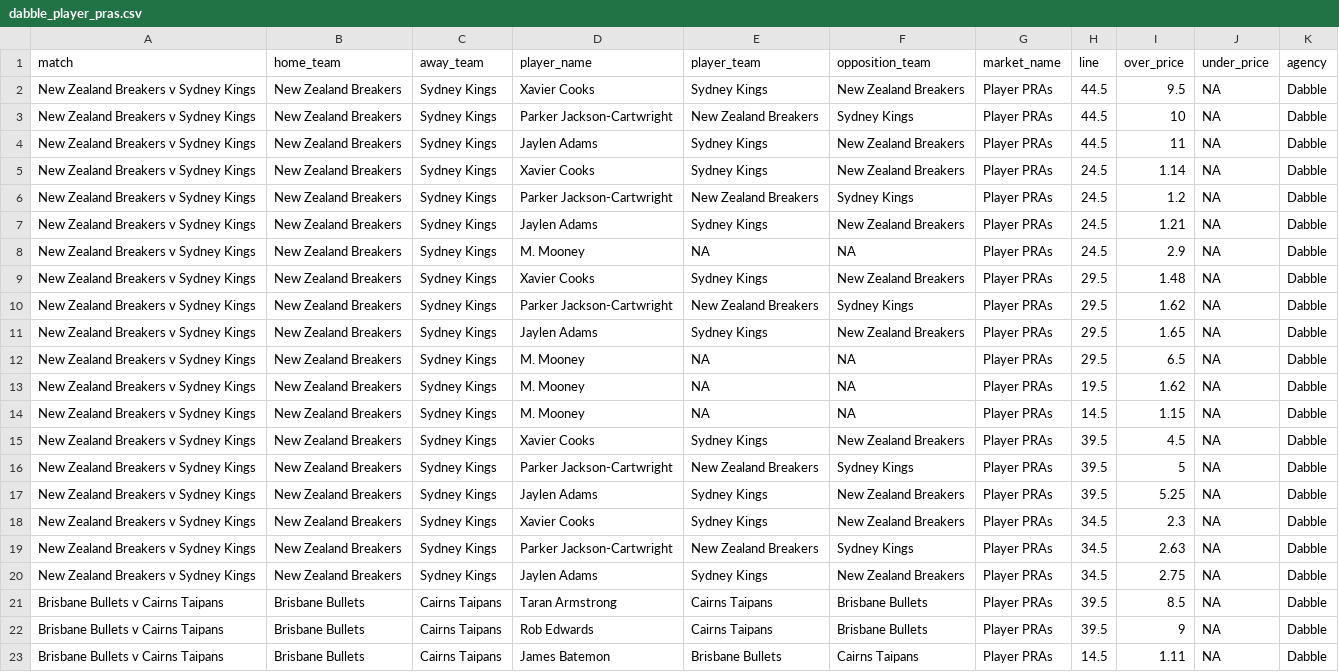
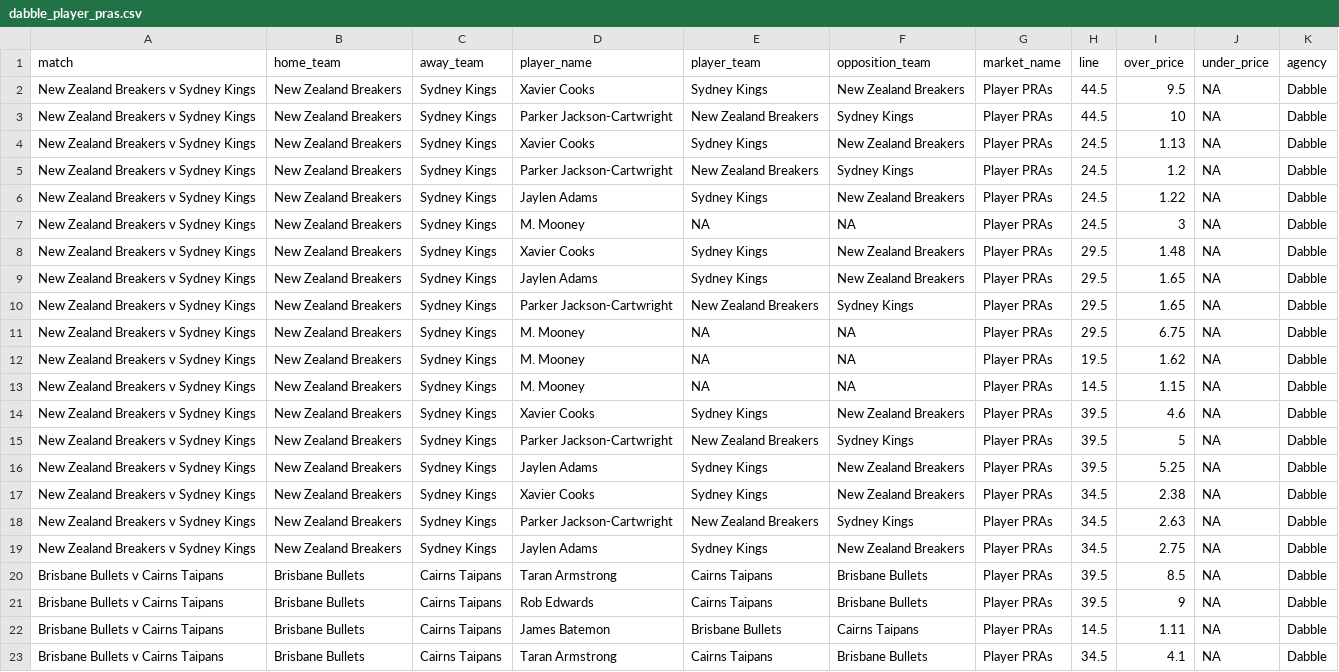
Before and after one commit to jamesbrown1417/NBL, a CSV file: Data/scraped_odds/dabble_player_pras.csv, drawn as a sheet; only a part is shown; the shorter side is filled out with more unchanged rows.

```diff
--- a/Data/scraped_odds/dabble_player_pras.csv
+++ b/Data/scraped_odds/dabble_player_pras.csv
@@ -3,17 +3,16 @@ New Zealand Breakers v Sydney Kings,New Zealand Breakers,Sydney Kings,Xavier Coo
 New Zealand Breakers v Sydney Kings,New Zealand Breakers,Sydney Kings,Parker Jackson-Cartwright,New Zealand Breakers,Sydney Kings,Player PRAs,44.5,10,NA,Dabble
-New Zealand Breakers v Sydney Kings,New Zealand Breakers,Sydney Kings,Jaylen Adams,Sydney Kings,New Zealand Breakers,Player PRAs,44.5,11,NA,Dabble
-New Zealand Breakers v Sydney Kings,New Zealand Breakers,Sydney Kings,Xavier Cooks,Sydney Kings,New Zealand Breakers,Player PRAs,24.5,1.14,NA,Dabble
+New Zealand Breakers v Sydney Kings,New Zealand Breakers,Sydney Kings,Xavier Cooks,Sydney Kings,New Zealand Breakers,Player PRAs,24.5,1.13,NA,Dabble
 New Zealand Breakers v Sydney Kings,New Zealand Breakers,Sydney Kings,Parker Jackson-Cartwright,New Zealand Breakers,Sydney Kings,Player PRAs,24.5,1.2,NA,Dabble
-New Zealand Breakers v Sydney Kings,New Zealand Breakers,Sydney Kings,Jaylen Adams,Sydney Kings,New Zealand Breakers,Player PRAs,24.5,1.21,NA,Dabble
-New Zealand Breakers v Sydney Kings,New Zealand Breakers,Sydney Kings,M. Mooney,NA,NA,Player PRAs,24.5,2.9,NA,Dabble
+New Zealand Breakers v Sydney Kings,New Zealand Breakers,Sydney Kings,Jaylen Adams,Sydney Kings,New Zealand Breakers,Player PRAs,24.5,1.22,NA,Dabble
+New Zealand Breakers v Sydney Kings,New Zealand Breakers,Sydney Kings,M. Mooney,NA,NA,Player PRAs,24.5,3,NA,Dabble
 New Zealand Breakers v Sydney Kings,New Zealand Breakers,Sydney Kings,Xavier Cooks,Sydney Kings,New Zealand Breakers,Player PRAs,29.5,1.48,NA,Dabble
-New Zealand Breakers v Sydney Kings,New Zealand Breakers,Sydney Kings,Parker Jackson-Cartwright,New Zealand Breakers,Sydney Kings,Player PRAs,29.5,1.62,NA,Dabble
 New Zealand Breakers v Sydney Kings,New Zealand Breakers,Sydney Kings,Jaylen Adams,Sydney Kings,New Zealand Breakers,Player PRAs,29.5,1.65,NA,Dabble
-New Zealand Breakers v Sydney Kings,New Zealand Breakers,Sydney Kings,M. Mooney,NA,NA,Player PRAs,29.5,6.5,NA,Dabble
+New Zealand Breakers v Sydney Kings,New Zealand Breakers,Sydney Kings,Parker Jackson-Cartwright,New Zealand Breakers,Sydney Kings,Player PRAs,29.5,1.65,NA,Dabble
+New Zealand Breakers v Sydney Kings,New Zealand Breakers,Sydney Kings,M. Mooney,NA,NA,Player PRAs,29.5,6.75,NA,Dabble
 New Zealand Breakers v Sydney Kings,New Zealand Breakers,Sydney Kings,M. Mooney,NA,NA,Player PRAs,19.5,1.62,NA,Dabble
 New Zealand Breakers v Sydney Kings,New Zealand Breakers,Sydney Kings,M. Mooney,NA,NA,Player PRAs,14.5,1.15,NA,Dabble
-New Zealand Breakers v Sydney Kings,New Zealand Breakers,Sydney Kings,Xavier Cooks,Sydney Kings,New Zealand Breakers,Player PRAs,39.5,4.5,NA,Dabble
+New Zealand Breakers v Sydney Kings,New Zealand Breakers,Sydney Kings,Xavier Cooks,Sydney Kings,New Zealand Breakers,Player PRAs,39.5,4.6,NA,Dabble
 New Zealand Breakers v Sydney Kings,New Zealand Breakers,Sydney Kings,Parker Jackson-Cartwright,New Zealand Breakers,Sydney Kings,Player PRAs,39.5,5,NA,Dabble
 New Zealand Breakers v Sydney Kings,New Zealand Breakers,Sydney Kings,Jaylen Adams,Sydney Kings,New Zealand Breakers,Player PRAs,39.5,5.25,NA,Dabble
-New Zealand Breakers v Sydney Kings,New Zealand Breakers,Sydney Kings,Xavier Cooks,Sydney Kings,New Zealand Breakers,Player PRAs,34.5,2.3,NA,Dabble
+New Zealand Breakers v Sydney Kings,New Zealand Breakers,Sydney Kings,Xavier Cooks,Sydney Kings,New Zealand Breakers,Player PRAs,34.5,2.38,NA,Dabble
 New Zealand Breakers v Sydney Kings,New Zealand Breakers,Sydney Kings,Parker Jackson-Cartwright,New Zealand Breakers,Sydney Kings,Player PRAs,34.5,2.63,NA,Dabble
```
Also changed, not shown: Data/scraped_odds/betright_h2h.csv, Data/scraped_odds/betright_player_assists.csv, 19 other files.
